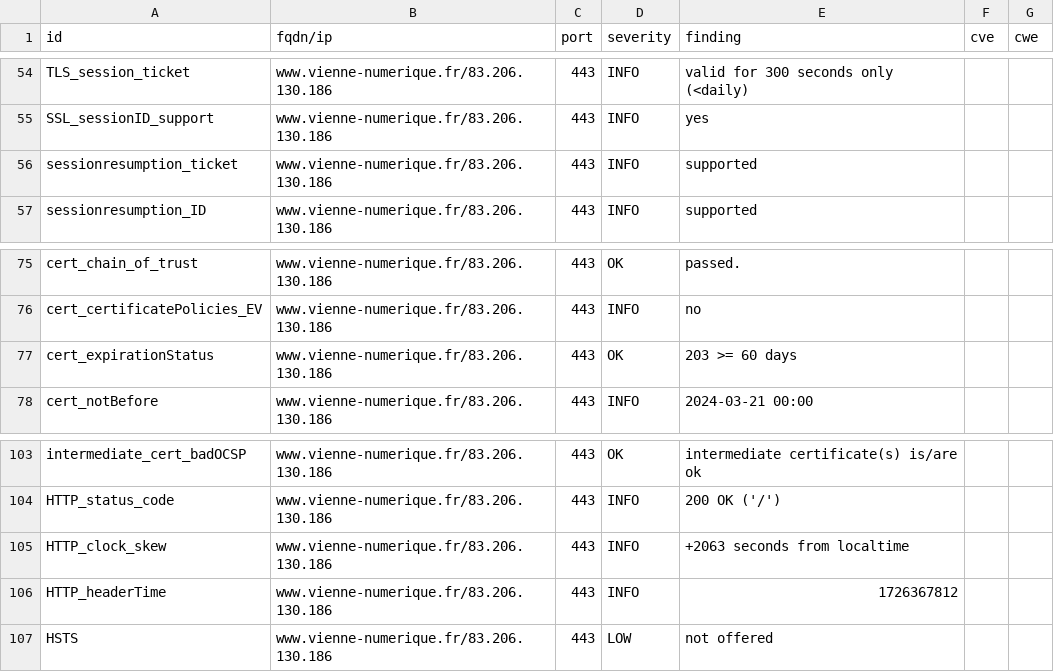
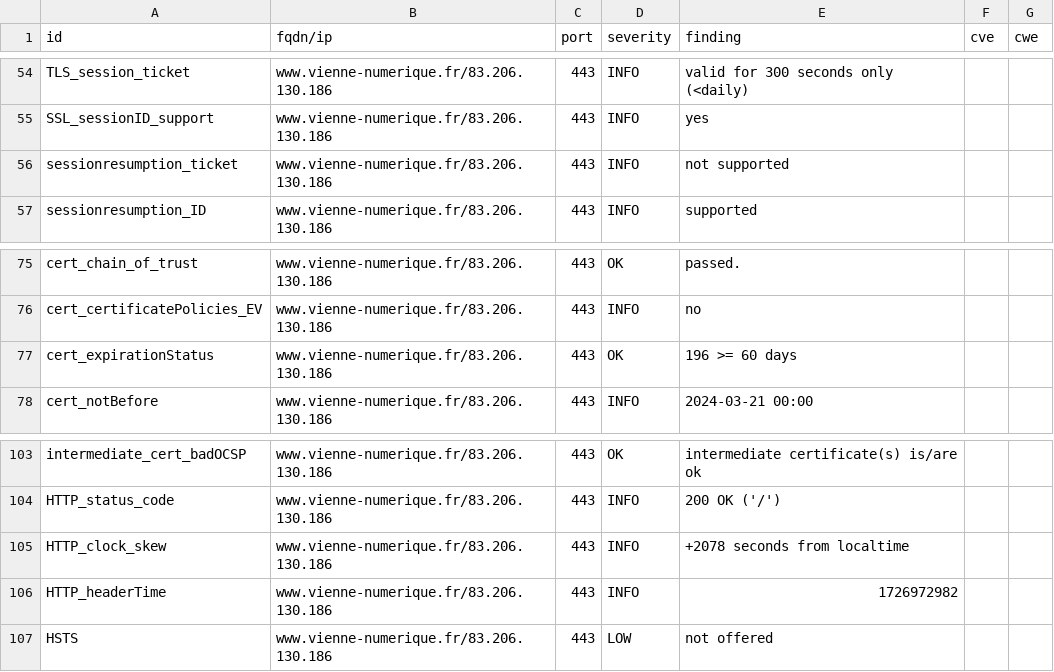
Before and after one commit to dpt86/dashlord, a CSV file: results/aHR0cHM6Ly93d3cudmllbm5lLW51bWVyaXF1ZS5mcg==/testssl.csv, drawn as a sheet; only a part is shown, gaps mark what is left out.

```diff
--- a/results/aHR0cHM6Ly93d3cudmllbm5lLW51bWVyaXF1ZS5mcg==/testssl.csv
+++ b/results/aHR0cHM6Ly93d3cudmllbm5lLW51bWVyaXF1ZS5mcg==/testssl.csv
@@ -55,3 +55,3 @@
 "SSL_sessionID_support","www.vienne-numerique.fr/83.206.130.186","443","INFO","yes","",""
-"sessionresumption_ticket","www.vienne-numerique.fr/83.206.130.186","443","INFO","supported","",""
+"sessionresumption_ticket","www.vienne-numerique.fr/83.206.130.186","443","INFO","not supported","",""
 "sessionresumption_ID","www.vienne-numerique.fr/83.206.130.186","443","INFO","supported","",""
@@ -76,3 +76,3 @@
 "cert_certificatePolicies_EV","www.vienne-numerique.fr/83.206.130.186","443","INFO","no","",""
-"cert_expirationStatus","www.vienne-numerique.fr/83.206.130.186","443","OK","203 >= 60 days","",""
+"cert_expirationStatus","www.vienne-numerique.fr/83.206.130.186","443","OK","196 >= 60 days","",""
 "cert_notBefore","www.vienne-numerique.fr/83.206.130.186","443","INFO","2024-03-21 00:00","",""
@@ -104,4 +104,4 @@
 "HTTP_status_code","www.vienne-numerique.fr/83.206.130.186","443","INFO","200 OK ('/')","",""
-"HTTP_clock_skew","www.vienne-numerique.fr/83.206.130.186","443","INFO","+2063 seconds from localtime","",""
-"HTTP_headerTime","www.vienne-numerique.fr/83.206.130.186","443","INFO","1726367812","",""
+"HTTP_clock_skew","www.vienne-numerique.fr/83.206.130.186","443","INFO","+2078 seconds from localtime","",""
+"HTTP_headerTime","www.vienne-numerique.fr/83.206.130.186","443","INFO","1726972982","",""
 "HSTS","www.vienne-numerique.fr/83.206.130.186","443","LOW","not offered","",""
```
Also changed, not shown: 8 other files.
